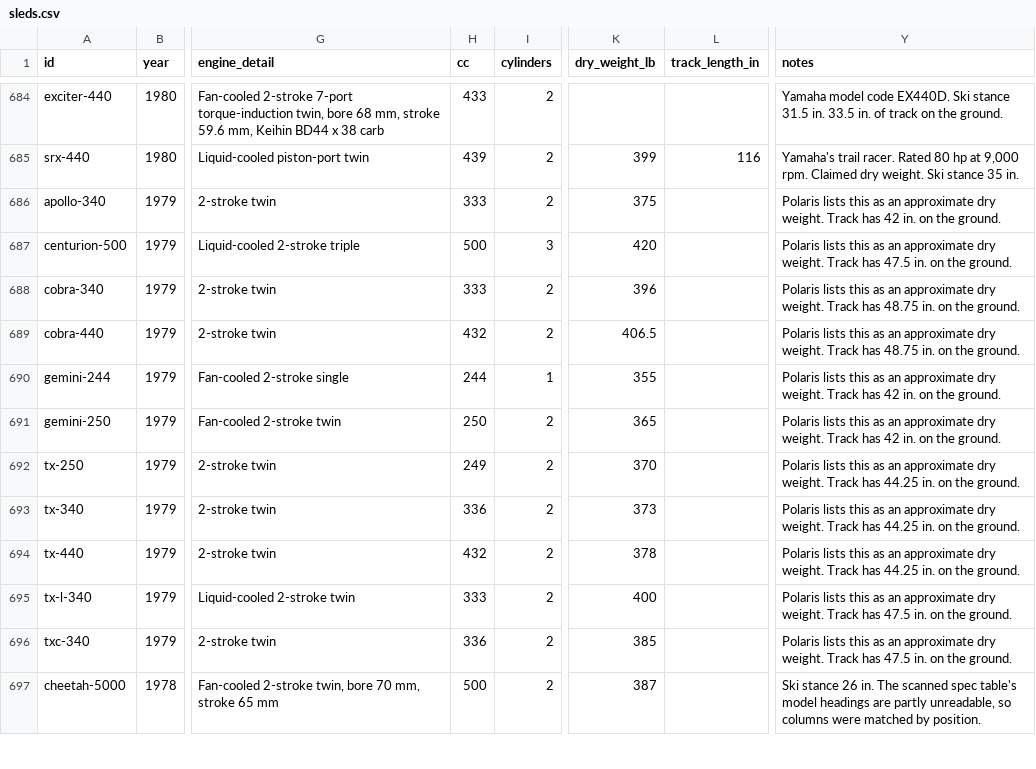
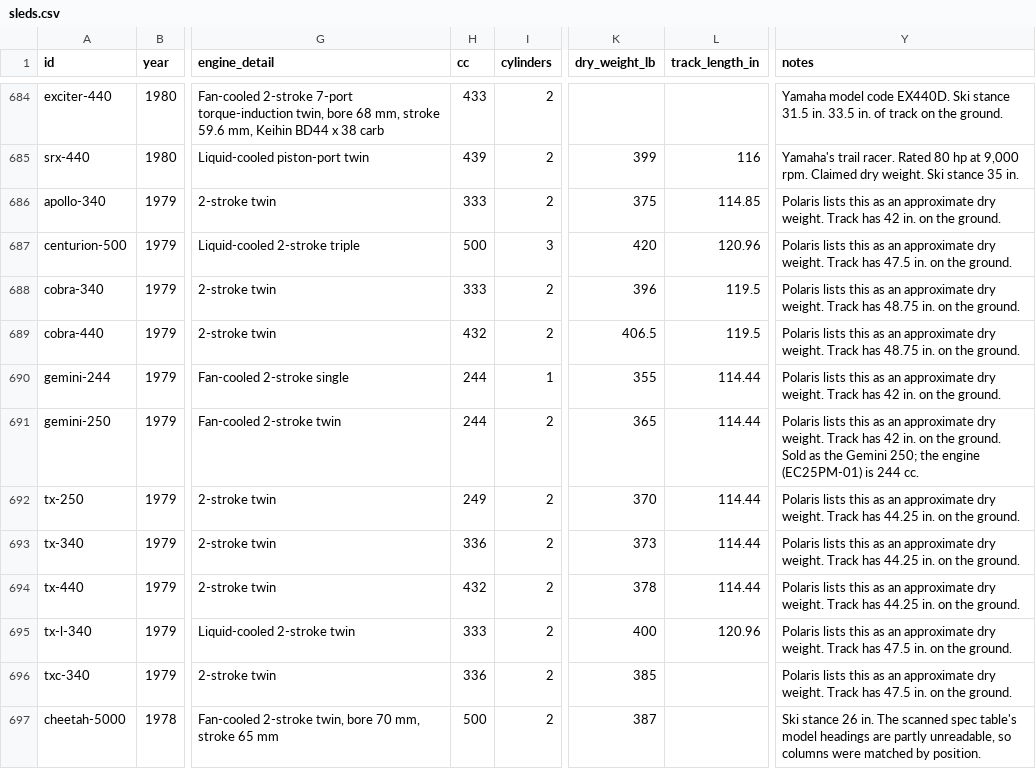
Before and after one commit to JonesT1986/SledSpecs, a CSV file: data/sleds.csv, drawn as a sheet; only a part is shown, gaps mark what is left out; the diff names each change by its address in the sheet, - before the commit and + after, or states it on an @@ line.

```diff
--- a/data/sleds.csv
+++ b/data/sleds.csv
-L686 (track_length_in): (empty)
+L686 (track_length_in): 114.85
-L687 (track_length_in): (empty)
+L687 (track_length_in): 120.96
-L688:L689 (track_length_in): (empty)
+L688:L689 (track_length_in): 119.5
-L690:L694 (track_length_in): (empty)
+L690:L694 (track_length_in): 114.44
-H691 (cc): 250
+H691 (cc): 244
-Y691 (notes): …the ground.
+Y691 (notes): …the ground. Sold as the Gemini 250; the engine (EC25PM-01) is 244 cc.
-L695 (track_length_in): (empty)
+L695 (track_length_in): 120.96
```
Also changed, not shown: data/corrections.csv.
